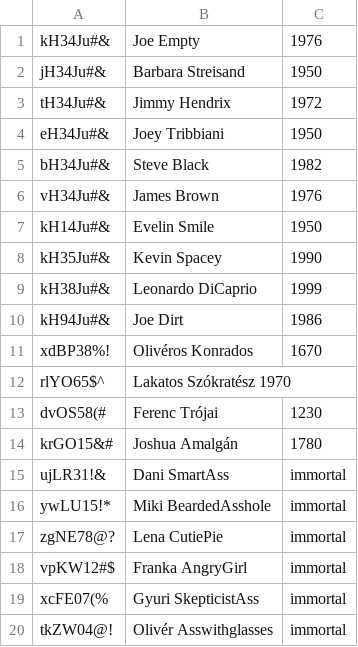
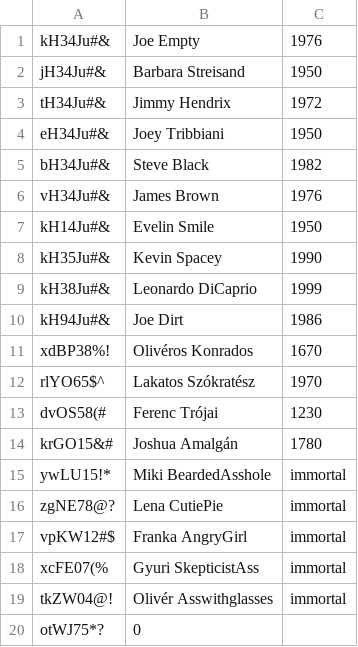
Before and after one commit to danikincs/python-lightweight-erp-3rd-tw, a CSV file: hr/persons.csv, drawn as a sheet.

```diff
--- a/hr/persons.csv
+++ b/hr/persons.csv
@@ -11,6 +11,5 @@ kH94Ju#&;Joe Dirt;1986
 xdBP38%!;Olivéros Konrados; 1670
-rlYO65$^;Lakatos Szókratész 1970
+rlYO65$^;Lakatos Szókratész; 1970
 dvOS58(#;Ferenc Trójai; 1230
 krGO15&#;Joshua Amalgán; 1780
-ujLR31!&;Dani SmartAss; immortal
 ywLU15!*;Miki BeardedAsshole; immortal
@@ -20 +19,2 @@ xcFE07(%;Gyuri SkepticistAss; immortal
 tkZW04@!;Olivér Asswithglasses; immortal
+otWJ75*?;0
```
Also changed, not shown: 1 other file.
